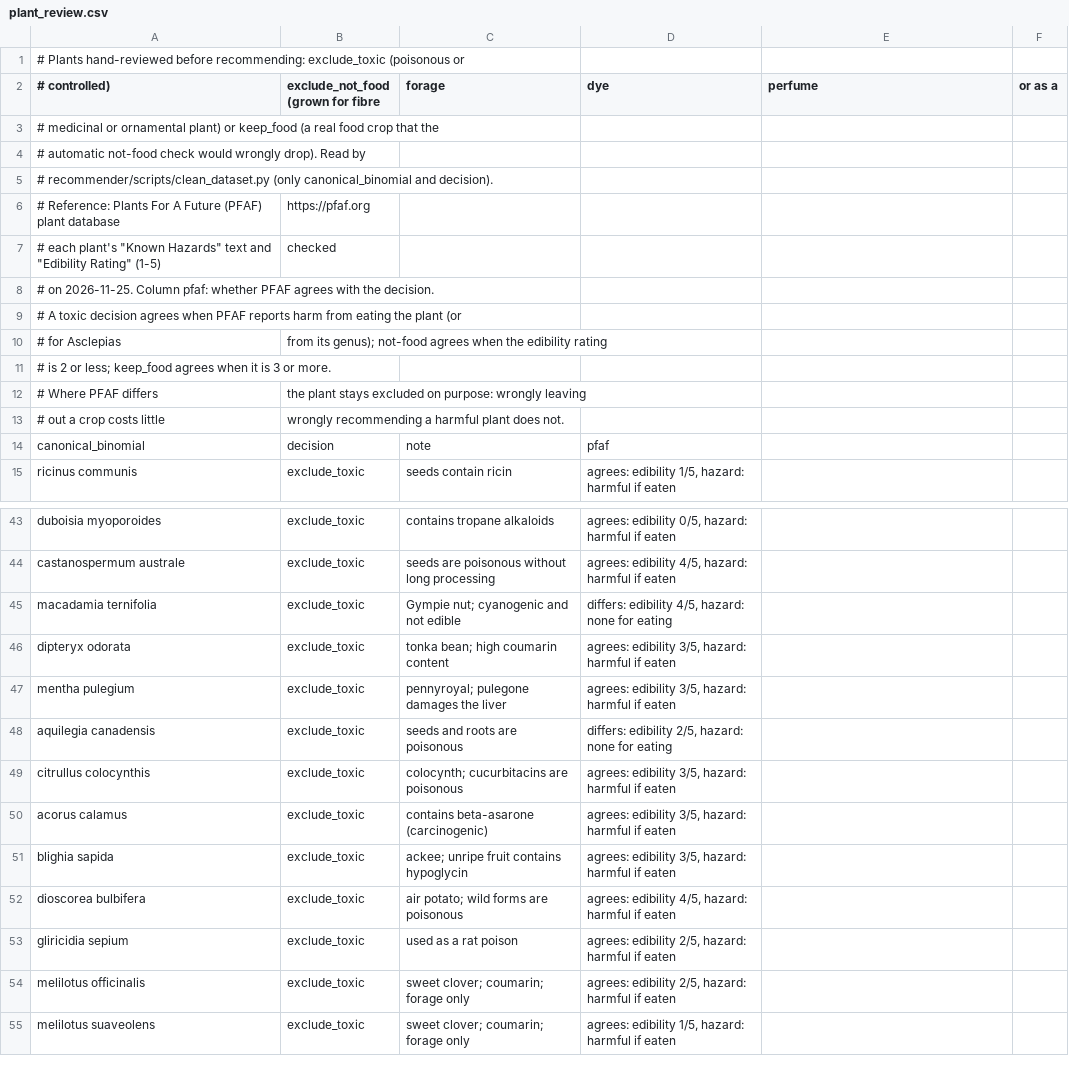
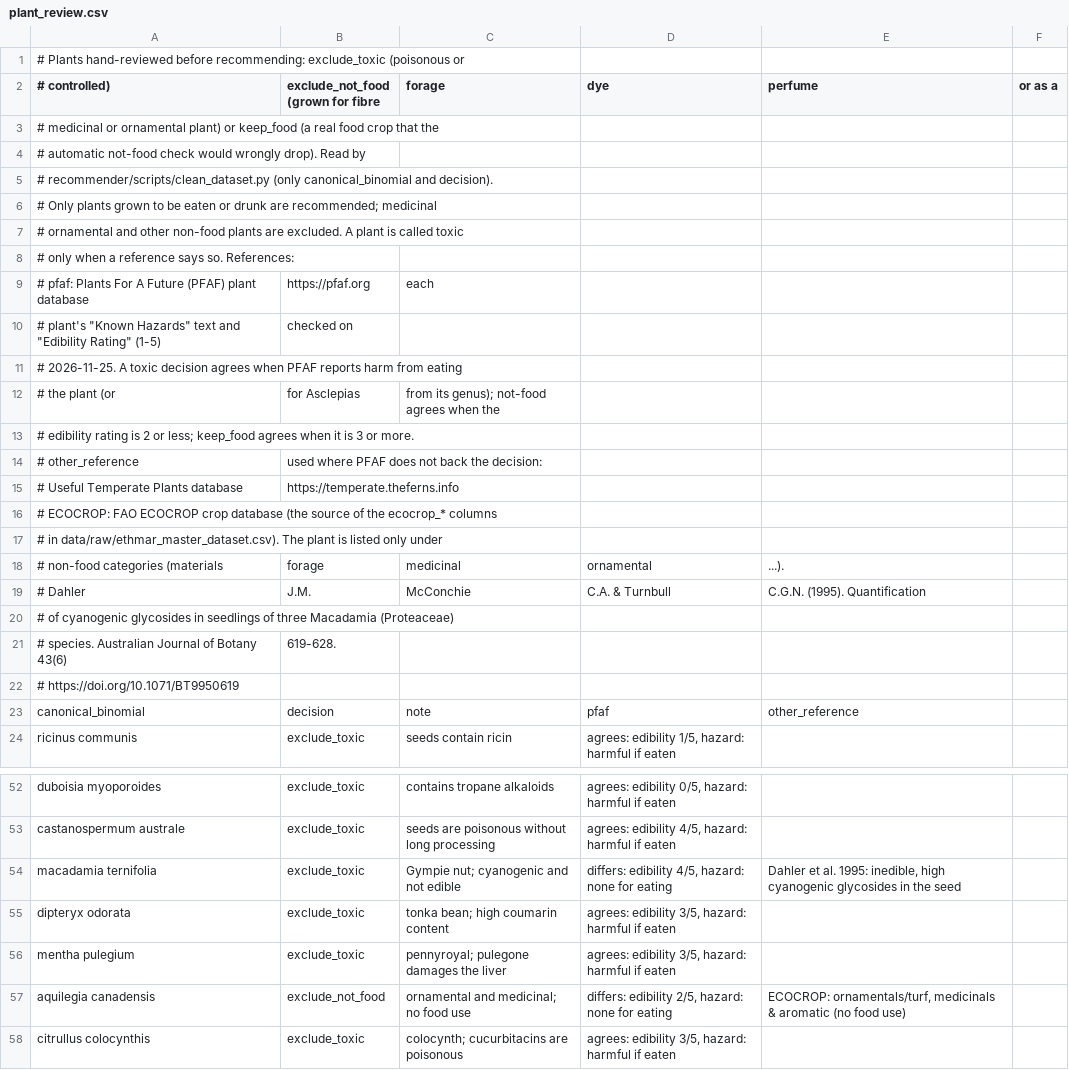
Before and after one commit to Maryommm/2026-GP1-5, a CSV file: recommender/knowledge/plant_review.csv, drawn as a sheet; only a part is shown, gaps mark what is left out; the shorter side is filled out with more unchanged rows; the diff covers the shown part only.

Commit message:
recommender: back every plant exclusion with a reference
- plant_review.csv: a plant is called toxic only when a reference says
  so. Macadamia ternifolia stays toxic (Dahler et al. 1995); Aquilegia
  canadensis, Cinchona pubescens and Indigofera arrecta become not-food.
  Add other_reference (ECOCROP, Dahler et al. 1995, Useful Temperate
  Plants) where PFAF does not back the decision, and state the rule that
  only plants grown to be eaten or drunk are recommended.
- common_crops.csv: Arabic names green bean -> فاصوليا خضراء, garlic
  chives -> كراث صيني.
- Regenerate the processed tables.

```diff
--- a/recommender/knowledge/plant_review.csv
+++ b/recommender/knowledge/plant_review.csv
@@ -5,10 +5,19 @@
 # recommender/scripts/clean_dataset.py (only canonical_binomial and decision).
-# Reference: Plants For A Future (PFAF) plant database, https://pfaf.org,
-#   each plant's "Known Hazards" text and "Edibility Rating" (1-5), checked
-#   on 2026-11-25. Column pfaf: whether PFAF agrees with the decision.
-#   A toxic decision agrees when PFAF reports harm from eating the plant (or,
-#   for Asclepias, from its genus); not-food agrees when the edibility rating
-#   is 2 or less; keep_food agrees when it is 3 or more.
-#   Where PFAF differs, the plant stays excluded on purpose: wrongly leaving
-#   out a crop costs little, wrongly recommending a harmful plant does not.
-canonical_binomial,decision,note,pfaf
+# Only plants grown to be eaten or drunk are recommended; medicinal,
+# ornamental and other non-food plants are excluded. A plant is called toxic
+# only when a reference says so. References:
+#   pfaf: Plants For A Future (PFAF) plant database, https://pfaf.org, each
+#     plant's "Known Hazards" text and "Edibility Rating" (1-5), checked on
+#     2026-11-25. A toxic decision agrees when PFAF reports harm from eating
+#     the plant (or, for Asclepias, from its genus); not-food agrees when the
+#     edibility rating is 2 or less; keep_food agrees when it is 3 or more.
+#   other_reference, used where PFAF does not back the decision:
+#     Useful Temperate Plants database, https://temperate.theferns.info
+#     ECOCROP: FAO ECOCROP crop database (the source of the ecocrop_* columns
+#       in data/raw/ethmar_master_dataset.csv). The plant is listed only under
+#       non-food categories (materials, forage, medicinal, ornamental, ...).
+#     Dahler, J.M., McConchie, C.A. & Turnbull, C.G.N. (1995). Quantification
+#       of cyanogenic glycosides in seedlings of three Macadamia (Proteaceae)
+#       species. Australian Journal of Botany 43(6), 619-628.
+#       https://doi.org/10.1071/BT9950619
+canonical_binomial,decision,note,pfaf,other_reference
@@ -45 +54 @@ castanospermum australe,exclude_toxic,seeds are poisonous without long processin
-macadamia ternifolia,exclude_toxic,Gympie nut; cyanogenic and not edible,"differs: edibility 4/5, hazard: none for eating"
+macadamia ternifolia,exclude_toxic,Gympie nut; cyanogenic and not edible,"differs: edibility 4/5, hazard: none for eating","Dahler et al. 1995: inedible, high cyanogenic glycosides in the seed"
@@ -48 +57 @@ mentha pulegium,exclude_toxic,pennyroyal; pulegone damages the liver,"agrees: ed
-aquilegia canadensis,exclude_toxic,seeds and roots are poisonous,"differs: edibility 2/5, hazard: none for eating"
+aquilegia canadensis,exclude_not_food,ornamental and medicinal; no food use,"differs: edibility 2/5, hazard: none for eating","ECOCROP: ornamentals/turf, medicinals & aromatic (no food use)"
```
Also changed, not shown: 11 edited cells elsewhere in this file, data/processed/ethmar_recommendable.csv, recommender/knowledge/common_crops.csv, 1 other file.
